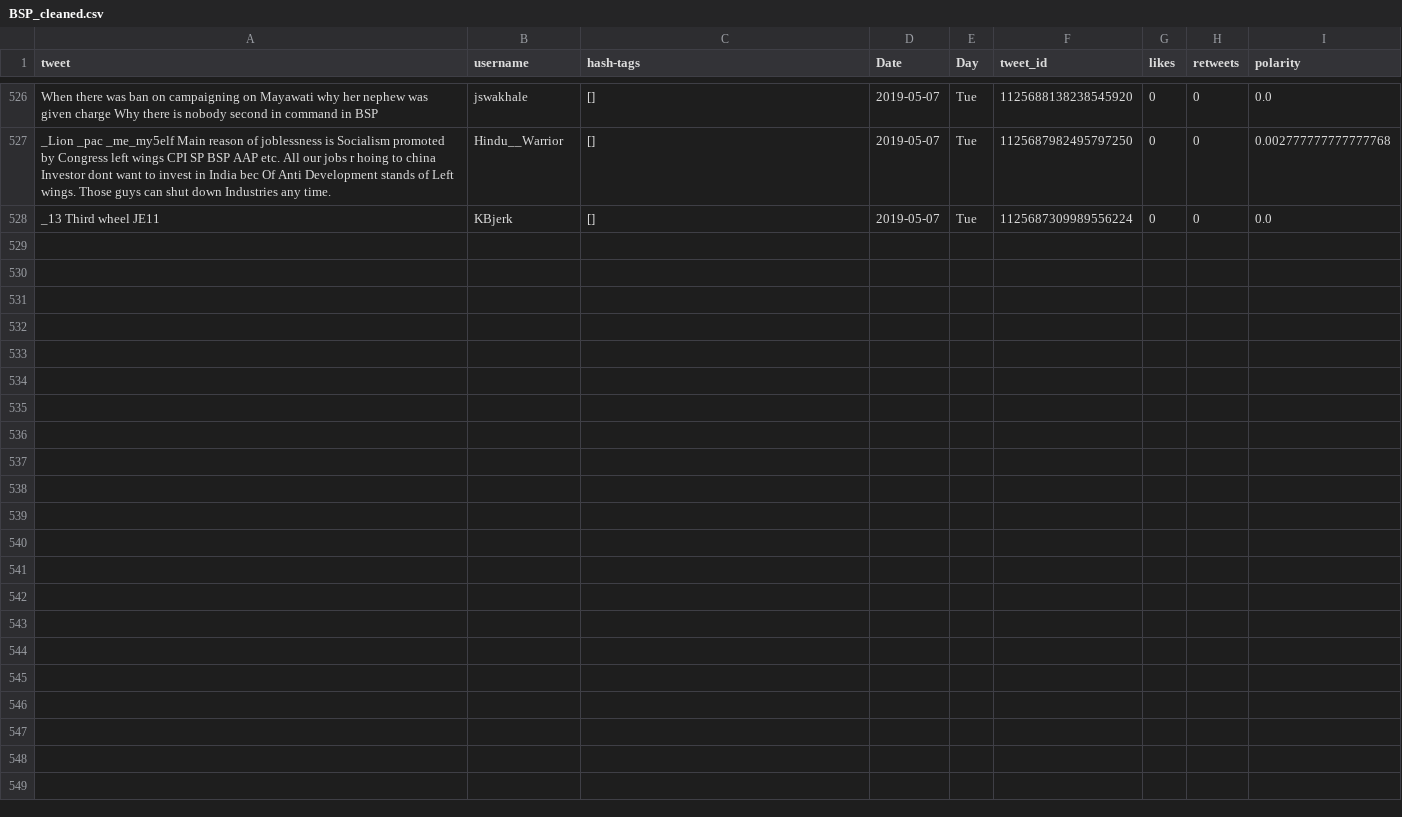
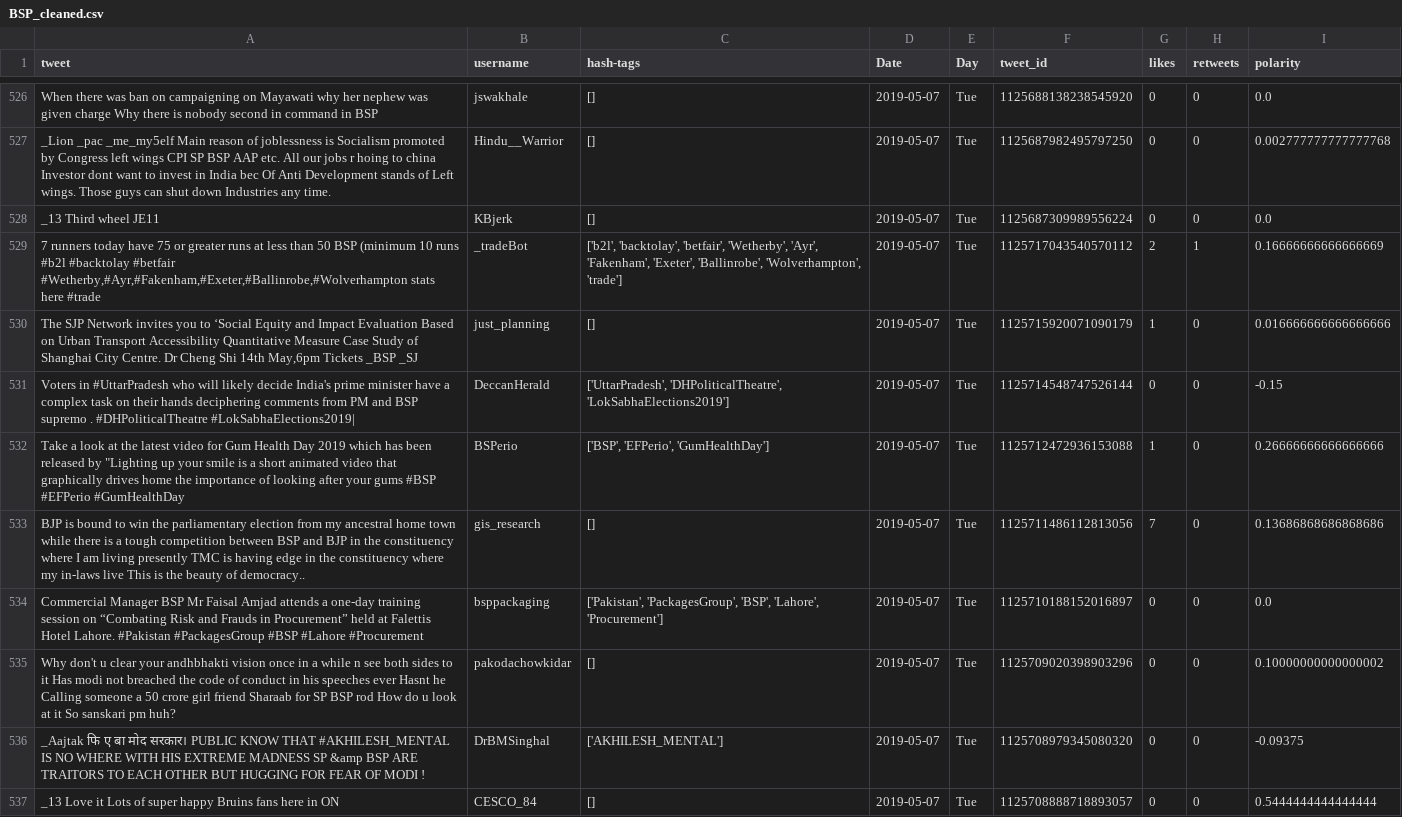
Before and after one commit to itsDevhere/DataRepo, a CSV file: BSP_cleaned.csv, drawn as a sheet; only a part is shown, gaps mark what is left out; the diff covers the shown part only; the diff names each change by its address in the sheet, - before the commit and + after, or states it on an @@ line.

```diff
--- a/BSP_cleaned.csv
+++ b/BSP_cleaned.csv
+row 529: 7 runners today have 75 or greater runs at less than 50 BSP (minimum 10 runs #b2l #backtolay #betfair #Wetherby,#Ayr,#Fakenham,#Exeter,#Ballinrobe,#Wolverhampton stats here #trade | _tradeBot | ['b2l', 'backtolay', 'betfair', 'Wetherby', 'Ayr', 'Fakenham', 'Exeter', 'Ballinrobe', 'Wolverhampton', 'trade'] | 2019-05-07 | Tue | 1125717043540570112 | 2 | 1 | 0.16666666666666669
+row 530: The SJP Network invites you to ‘Social Equity and Impact Evaluation Based on Urban Transport Accessibility Quantitative Measure Case Study of Shanghai City Centre. Dr Cheng Shi 14th May,6pm Tickets _BSP _SJ | just_planning | [] | 2019-05-07 | Tue | 1125715920071090179 | 1 | 0 | 0.016666666666666666
+row 531: Voters in #UttarPradesh who will likely decide India's prime minister have a complex task on their hands deciphering comments from PM and BSP supremo . #DHPoliticalTheatre #LokSabhaElections2019| | DeccanHerald | ['UttarPradesh', 'DHPoliticalTheatre', 'LokSabhaElections2019'] | 2019-05-07 | Tue | 1125714548747526144 | 0 | 0 | -0.15
+row 532: Take a look at the latest video for Gum Health Day 2019 which has been released by "Lighting up your smile is a short animated video that graphically drives home the importance of looking after your gums #BSP #EFPerio #GumHealthDay | BSPerio | ['BSP', 'EFPerio', 'GumHealthDay'] | 2019-05-07 | Tue | 1125712472936153088 | 1 | 0 | 0.26666666666666666
+row 533: BJP is bound to win the parliamentary election from my ancestral home town while there is a tough competition between BSP and BJP in the constituency where I am living presently TMC is having edge in the constituency where my in-laws live This is the beauty of democracy.. | gis_research | [] | 2019-05-07 | Tue | 1125711486112813056 | 7 | 0 | 0.13686868686868686
+row 534: Commercial Manager BSP Mr Faisal Amjad attends a one-day training session on “Combating Risk and Frauds in Procurement” held at Falettis Hotel Lahore. #Pakistan #PackagesGroup #BSP #Lahore #Procurement | bsppackaging | ['Pakistan', 'PackagesGroup', 'BSP', 'Lahore', 'Procurement'] | 2019-05-07 | Tue | 1125710188152016897 | 0 | 0 | 0.0
+row 535: Why don't u clear your andhbhakti vision once in a while n see both sides to it Has modi not breached the code of conduct in his speeches ever Hasnt he Calling someone a 50 crore girl friend Sharaab for SP BSP rod How do u look at it So sanskari pm huh? | pakodachowkidar | [] | 2019-05-07 | Tue | 1125709020398903296 | 0 | 0 | 0.10000000000000002
+row 536: _Aajtak फि ए बा मोद सरकार। PUBLIC KNOW THAT #AKHILESH_MENTAL IS NO WHERE WITH HIS EXTREME MADNESS SP &amp BSP ARE TRAITORS TO EACH OTHER BUT HUGGING FOR FEAR OF MODI ! | DrBMSinghal | ['AKHILESH_MENTAL'] | 2019-05-07 | Tue | 1125708979345080320 | 0 | 0 | -0.09375
+row 537: _13 Love it Lots of super happy Bruins fans here in ON | CESCO_84 | [] | 2019-05-07 | Tue | 1125708888718893057 | 0 | 0 | 0.5444444444444444
```
Also changed, not shown: 8 added rows elsewhere in this file, CPIM_cleaned.csv, RJD_cleaned.csv, 5 other files.
